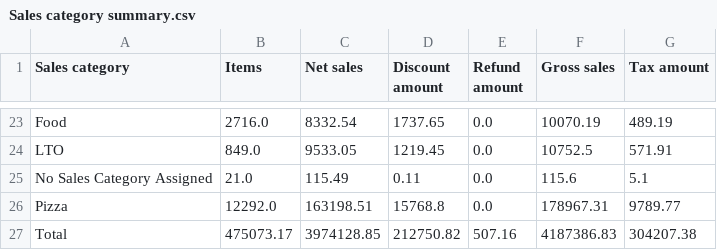
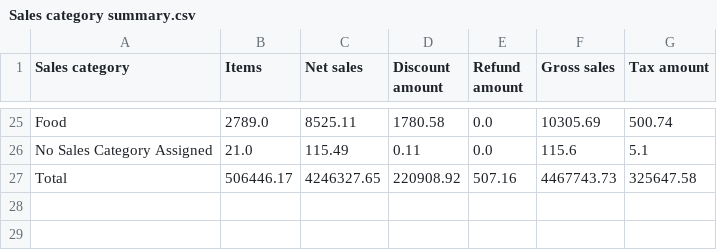
Before and after one commit to BHERRIN7/brassstap-data, a CSV file: data/Sales category summary.csv, drawn as a sheet; only a part is shown, gaps mark what is left out; removed rows and columns are numbered as before the commit, all else as after; the diff covers the shown part only; the diff names each change by its address in the sheet, - before the commit and + after, or states it on an @@ line.

Commit message:
Update Sales category summary.csv — 2026-10-30

```diff
--- a/data/Sales category summary.csv
+++ b/data/Sales category summary.csv
-B25 (Items): 2716.0
+B25 (Items): 2789.0
-C25 (Net sales): 8332.54
+C25 (Net sales): 8525.11
-D25 (Discount amount): 1737.65
+D25 (Discount amount): 1780.58
-F25 (Gross sales): 10070.19
+F25 (Gross sales): 10305.69
-G25 (Tax amount): 489.19
+G25 (Tax amount): 500.74
@@ row 24 moved to row 19: LTO @@
-row 26: Pizza | 12292.0 | 163198.51 | 15768.8 | 0.0 | 178967.31 | 9789.77
-B27 (Items): 475073.17
+B27 (Items): 506446.17
-C27 (Net sales): 3974128.85
+C27 (Net sales): 4246327.65
-D27 (Discount amount): 212750.82
+D27 (Discount amount): 220908.92
-F27 (Gross sales): 4187386.83
+F27 (Gross sales): 4467743.73
-G27 (Tax amount): 304207.38
+G27 (Tax amount): 325647.58
```
Also changed, not shown: 3 added rows, 2 removed rows and 89 edited cells elsewhere in this file.
